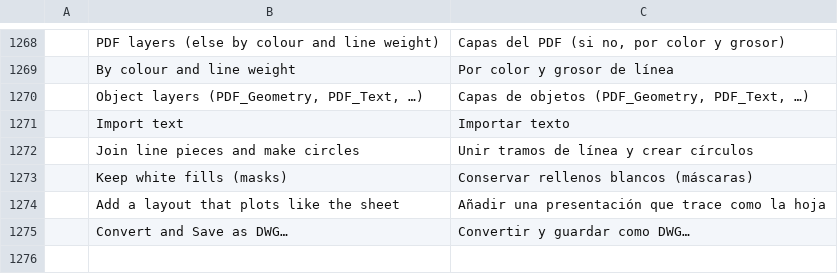
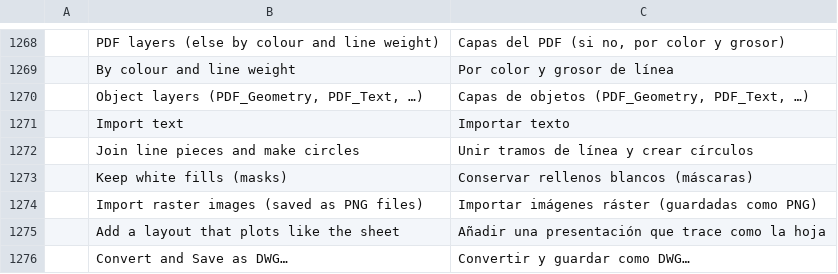
Before and after one commit to AICodeForgedev/cadaddy, a TSV file: crates/ui-egui/src/i18n/es.tsv, drawn as a sheet; only a part is shown, gaps mark what is left out; the diff names each change by its address in the sheet, - before the commit and + after, or states it on an @@ line.

```diff
--- a/crates/ui-egui/src/i18n/es.tsv
+++ b/crates/ui-egui/src/i18n/es.tsv
+row 1274:  | Import raster images (saved as PNG files) | Importar imágenes ráster (guardadas como PNG)
```
Also changed, not shown: crates/ui-egui/src/i18n/cs.tsv, crates/ui-egui/src/i18n/it.tsv, 26 other files.
